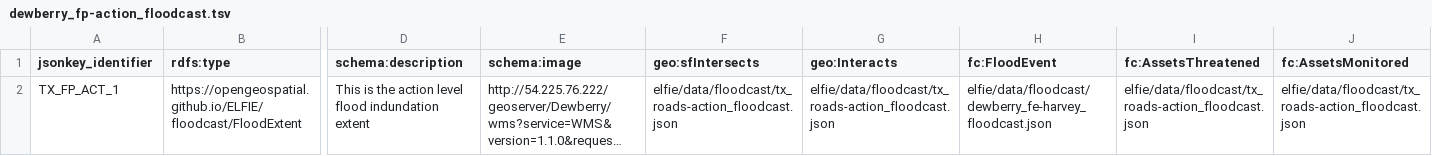
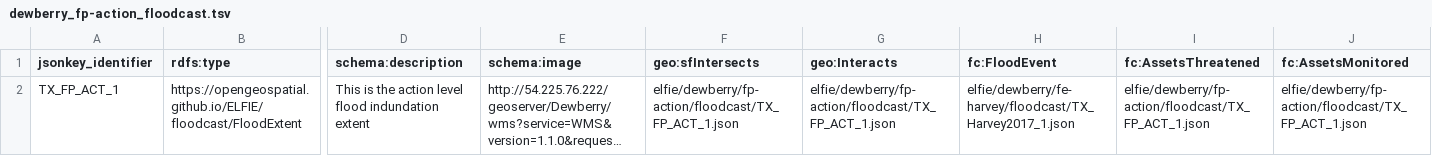
Before and after one commit to opengeospatial/ELFIE, a TSV file: data/floodcast/dewberry_fp-action_floodcast.tsv, drawn as a sheet; only a part is shown, gaps mark what is left out; long unchanged cells end in …; the diff names each change by its address in the sheet, - before the commit and + after, or states it on an @@ line.

```diff
--- a/data/floodcast/dewberry_fp-action_floodcast.tsv
+++ b/data/floodcast/dewberry_fp-action_floodcast.tsv
-F2 (geo:sfIntersects): elfie/data/floodcast/tx_roads-action_floodcast.json
+F2 (geo:sfIntersects): elfie/dewberry/fp-action/floodcast/TX_FP_ACT_1.json
-G2 (geo:Interacts): elfie/data/floodcast/tx_roads-action_floodcast.json
+G2 (geo:Interacts): elfie/dewberry/fp-action/floodcast/TX_FP_ACT_1.json
-H2 (fc:FloodEvent): elfie/data/floodcast/dewberry_fe-harvey_floodcast.json
+H2 (fc:FloodEvent): elfie/dewberry/fe-harvey/floodcast/TX_Harvey2017_1.json
-I2 (fc:AssetsThreatened): elfie/data/floodcast/tx_roads-action_floodcast.json
+I2 (fc:AssetsThreatened): elfie/dewberry/fp-action/floodcast/TX_FP_ACT_1.json
-J2 (fc:AssetsMonitored): elfie/data/floodcast/tx_roads-action_floodcast.json
+J2 (fc:AssetsMonitored): elfie/dewberry/fp-action/floodcast/TX_FP_ACT_1.json
```
Also changed, not shown: data/floodcast/dewberry_fp-major_floodcast.tsv, data/floodcast/dewberry_fp-moderate_floodcast.tsv, 5 other files.
